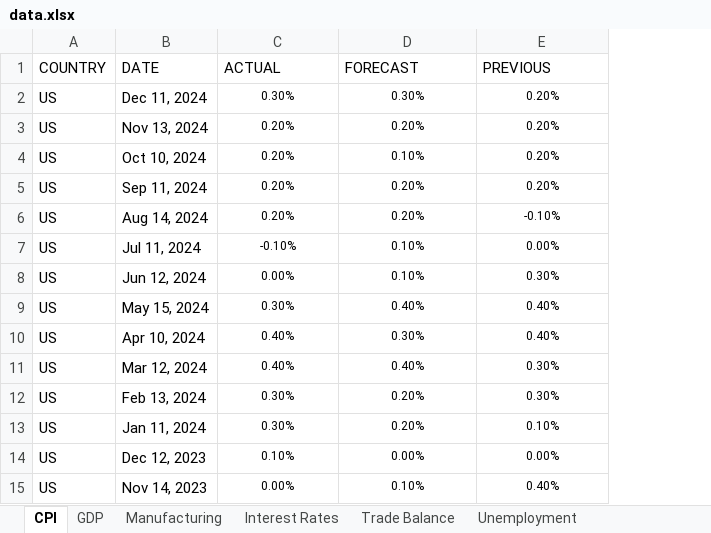
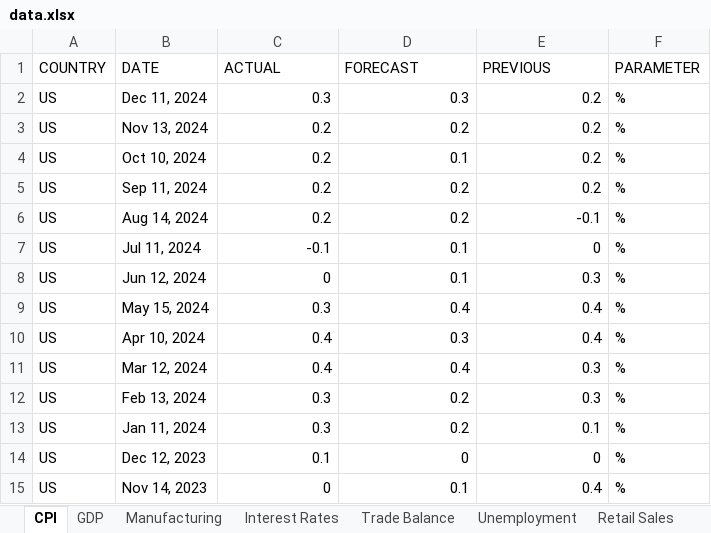
Before and after one commit to akamenoxaxa/EconomicImpactOnCryptoTool, an Excel workbook: data.xlsx, sheet CPI, drawn as a sheet; only a part is shown; values as stored, in another font and other column widths than the file's, no borders; the diff covers the shown part only; the diff names each change by its address in the sheet, - before the commit and + after, or states it on an @@ line.

```diff
--- a/data.xlsx (sheet CPI)
+++ b/data.xlsx (sheet CPI)
+column F (PARAMETER), rows 2-15: all %
-C2 (ACTUAL): 0.30%
+C2 (ACTUAL): 0.3
@@ C2:E15 text size: larger, alignment: center → right @@
-D2 (FORECAST): 0.30%
+D2 (FORECAST): 0.3
-E2:E5 (PREVIOUS): 0.20%
+E2:E5 (PREVIOUS): 0.2
-C3:C6 (ACTUAL): 0.20%
+C3:C6 (ACTUAL): 0.2
-D3 (FORECAST): 0.20%
+D3 (FORECAST): 0.2
-D4 (FORECAST): 0.10%
+D4 (FORECAST): 0.1
-D5:D6 (FORECAST): 0.20%
+D5:D6 (FORECAST): 0.2
-E6 (PREVIOUS): -0.10%
+E6 (PREVIOUS): -0.1
-C7 (ACTUAL): -0.10%
+C7 (ACTUAL): -0.1
-D7:D8 (FORECAST): 0.10%
+D7:D8 (FORECAST): 0.1
-E7 (PREVIOUS): 0.00%
+E7 (PREVIOUS): 0
-C8 (ACTUAL): 0.00%
+C8 (ACTUAL): 0
-E8 (PREVIOUS): 0.30%
+E8 (PREVIOUS): 0.3
-C9 (ACTUAL): 0.30%
+C9 (ACTUAL): 0.3
-D9 (FORECAST): 0.40%
+D9 (FORECAST): 0.4
-E9:E10 (PREVIOUS): 0.40%
+E9:E10 (PREVIOUS): 0.4
-C10:C11 (ACTUAL): 0.40%
+C10:C11 (ACTUAL): 0.4
-D10 (FORECAST): 0.30%
+D10 (FORECAST): 0.3
-D11 (FORECAST): 0.40%
+D11 (FORECAST): 0.4
-E11:E12 (PREVIOUS): 0.30%
+E11:E12 (PREVIOUS): 0.3
-C12:C13 (ACTUAL): 0.30%
+C12:C13 (ACTUAL): 0.3
-D12:D13 (FORECAST): 0.20%
+D12:D13 (FORECAST): 0.2
-E13 (PREVIOUS): 0.10%
+E13 (PREVIOUS): 0.1
-C14 (ACTUAL): 0.10%
+C14 (ACTUAL): 0.1
-D14 (FORECAST): 0.00%
+D14 (FORECAST): 0
-E14 (PREVIOUS): 0.00%
+E14 (PREVIOUS): 0
-C15 (ACTUAL): 0.00%
+C15 (ACTUAL): 0
-D15 (FORECAST): 0.10%
+D15 (FORECAST): 0.1
-E15 (PREVIOUS): 0.40%
+E15 (PREVIOUS): 0.4
```
Also changed, not shown: 936 edited cells and cell formats elsewhere in this sheet, sheet Retail Sales, sheet GDP, sheet Interest Rates, sheet Industrial Production, sheet Trade Balance, sheet Unemployment, 1 more sheet, other sheet tabs, 3 other files.
